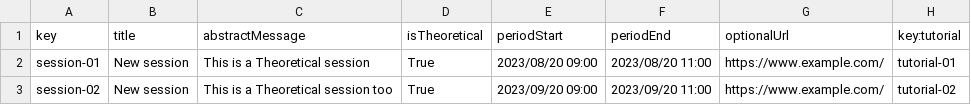
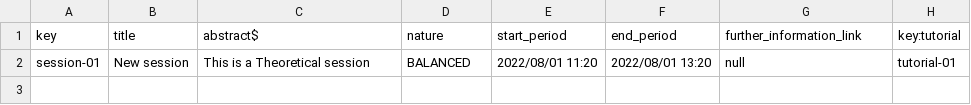
Before and after one commit to JuanJoCasamitjana/dp2-22-23, a CSV file: Acme-L3-D01/src/main/webapp/WEB-INF/resources/sample-data/session.csv, drawn as a sheet.

```diff
--- a/Acme-L3-D01/src/main/webapp/WEB-INF/resources/sample-data/session.csv
+++ b/Acme-L3-D01/src/main/webapp/WEB-INF/resources/sample-data/session.csv
@@ -1,3 +1,2 @@
-key,title,abstractMessage,isTheoretical,periodStart,periodEnd,optionalUrl,key:tutorial
-session-01,"New session","This is a Theoretical session",True,2023/08/20 09:00,2023/08/20 11:00,https://www.example.com/,tutorial-01
-session-02,"New session","This is a Theoretical session too",True,2023/09/20 09:00,2023/09/20 11:00,https://www.example.com/,tutorial-02
+key,title,abstract$,nature,start_period,end_period,further_information_link,key:tutorial
+session-01,"New session","This is a Theoretical session",BALANCED,2022/08/01 11:20,2022/08/01 13:20,null,tutorial-01
```
Also changed, not shown: 4 other files.
